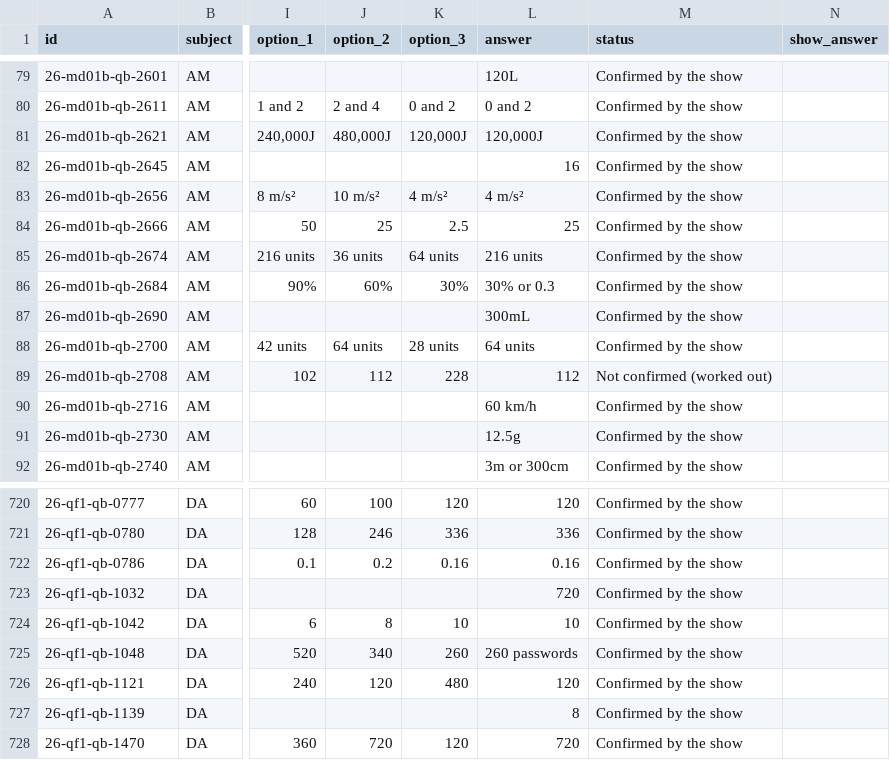
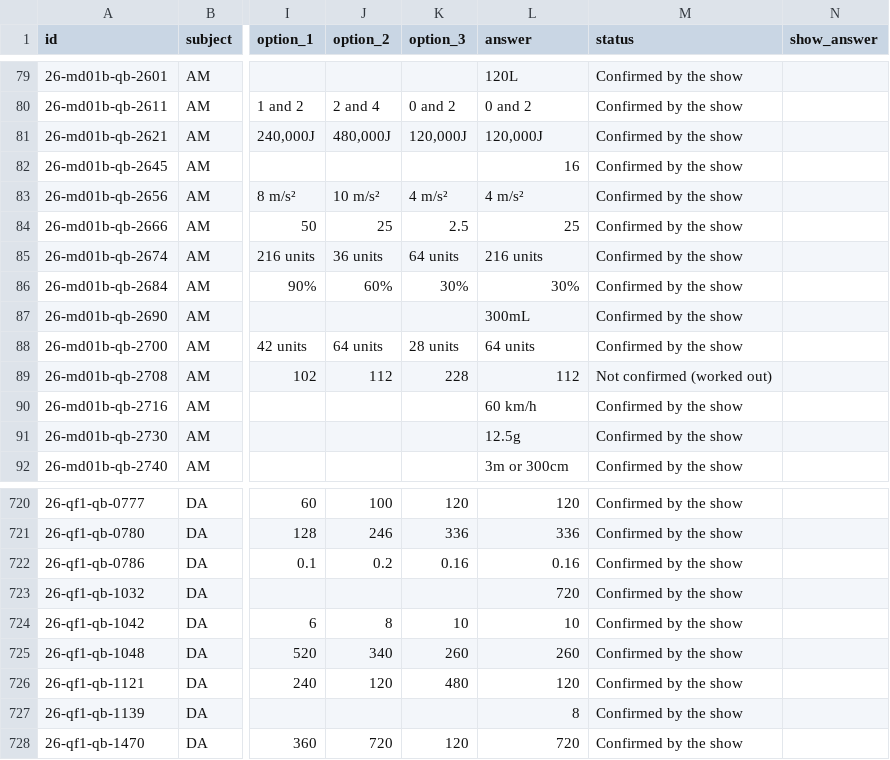
Before and after one commit to Tobisimi/split-second, a CSV file: bank/csv/all_questions.csv, drawn as a sheet; only a part is shown, gaps mark what is left out; the diff names each change by its address in the sheet, - before the commit and + after, or states it on an @@ line.

```diff
--- a/bank/csv/all_questions.csv
+++ b/bank/csv/all_questions.csv
-L86 (answer): 30% or 0.3
+L86 (answer): 30%
-L725 (answer): 260 passwords
+L725 (answer): 260
```
Also changed, not shown: bank/csv/AM_level1.csv, bank/csv/DA_level2.csv, 14 other files.
